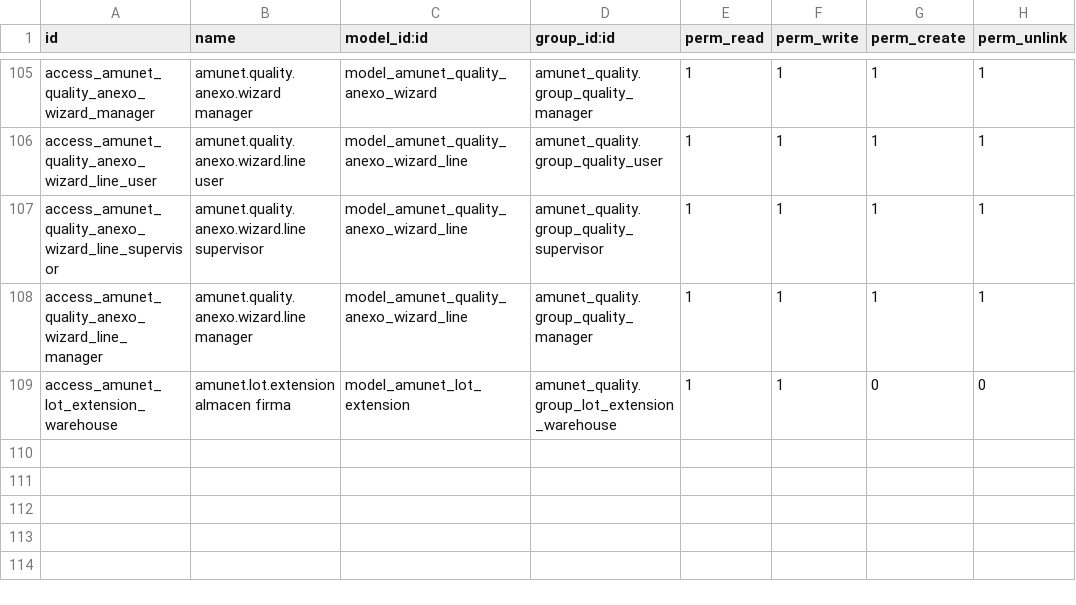
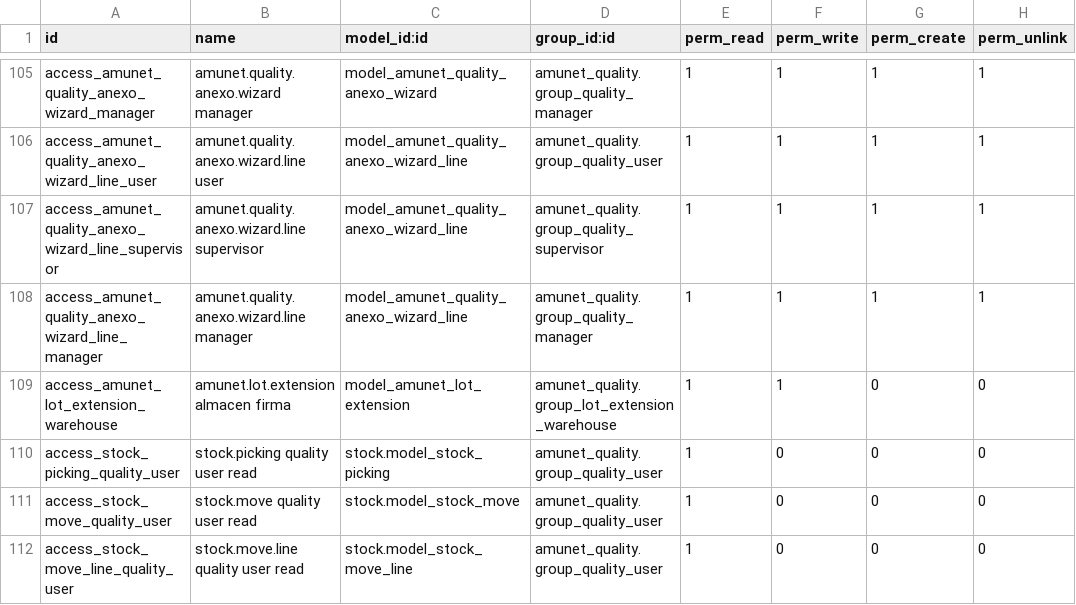
Before and after one commit to feruap/odoo-iso, a CSV file: addons/amunet_quality/security/ir.model.access.csv, drawn as a sheet; only a part is shown, gaps mark what is left out; the diff names each change by its address in the sheet, - before the commit and + after, or states it on an @@ line.

```diff
--- a/addons/amunet_quality/security/ir.model.access.csv
+++ b/addons/amunet_quality/security/ir.model.access.csv
+row 110: access_stock_picking_quality_user | stock.picking quality user read | stock.model_stock_picking | amunet_quality.group_quality_user | 1 | 0 | 0 | 0
+row 111: access_stock_move_quality_user | stock.move quality user read | stock.model_stock_move | amunet_quality.group_quality_user | 1 | 0 | 0 | 0
+row 112: access_stock_move_line_quality_user | stock.move.line quality user read | stock.model_stock_move_line | amunet_quality.group_quality_user | 1 | 0 | 0 | 0
```
Also changed, not shown: 2 other files.
